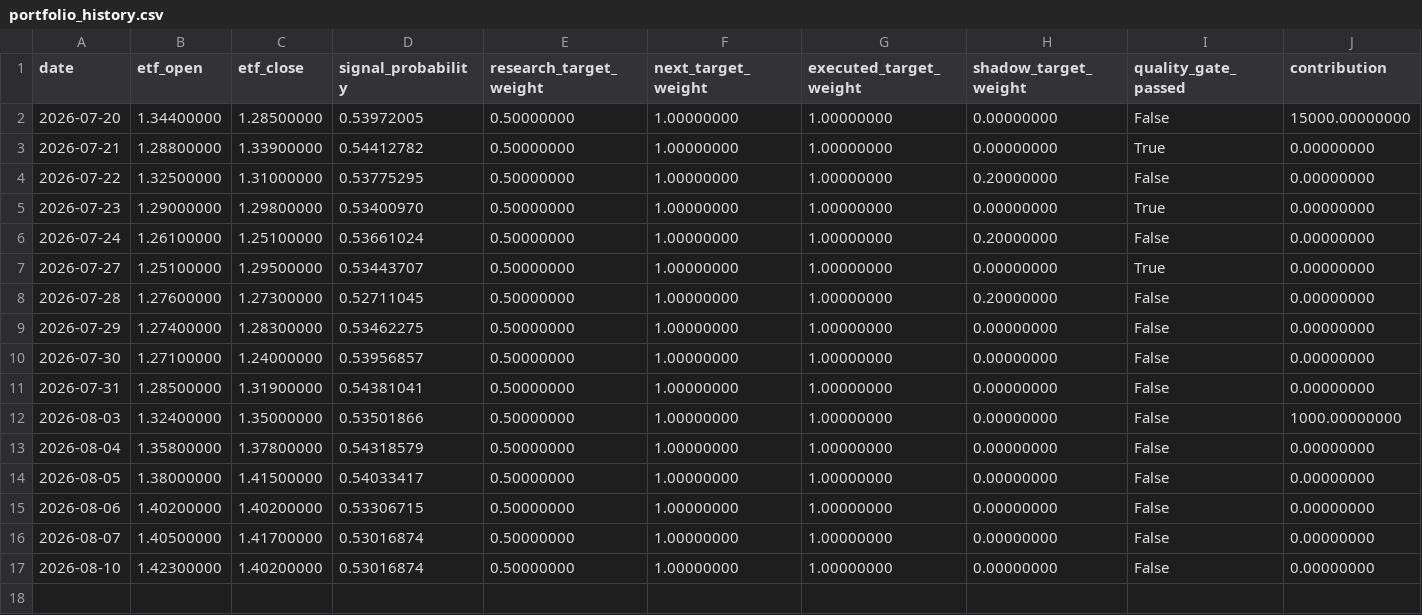
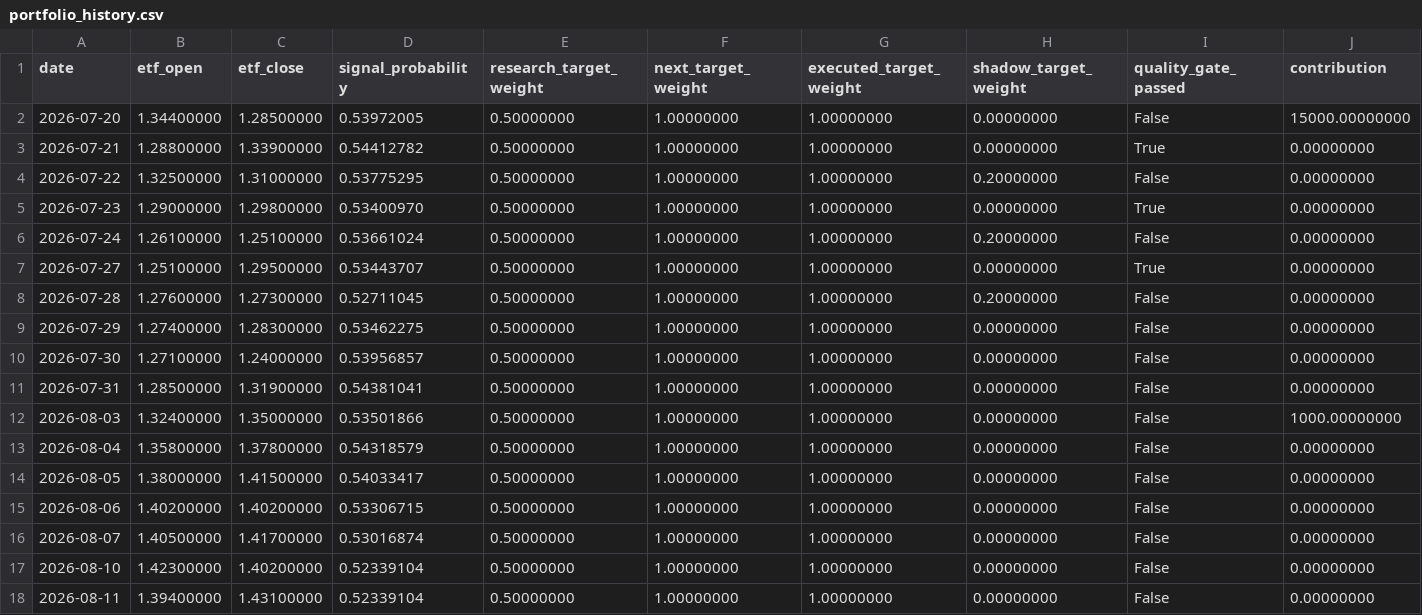
Before and after one commit to GCUeason/robot-quant, a CSV file: data/portfolio_history.csv, drawn as a sheet; only a part is shown; rows hold the shown columns only; the diff names each change by its address in the sheet, - before the commit and + after, or states it on an @@ line.

```diff
--- a/data/portfolio_history.csv
+++ b/data/portfolio_history.csv
-D17 (signal_probability): 0.53016874
+D17 (signal_probability): 0.52339104
+row 18: 2026-08-11 | 1.39400000 | 1.43100000 | 0.52339104 | 0.50000000 | 1.00000000 | 1.00000000 | 0.00000000 | False | 0.00000000
```
Also changed, not shown: data/robot_chain_history.csv, 6 other files.
